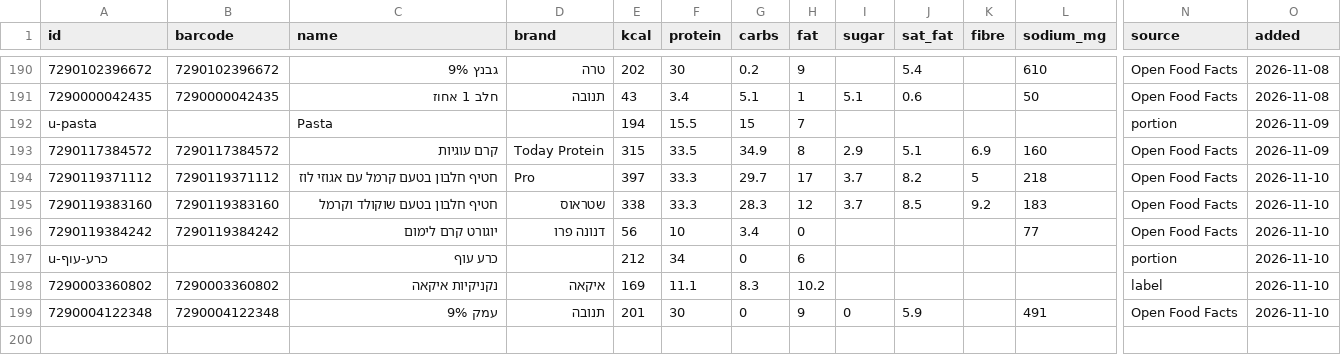
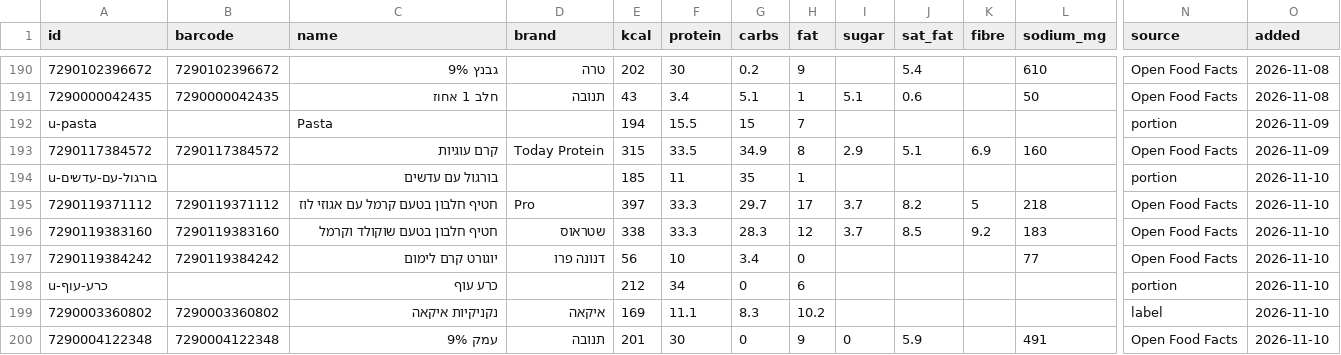
Before and after one commit to guytamar96-gt/food-scanner, a CSV file: foods.csv, drawn as a sheet; only a part is shown, gaps mark what is left out; rows hold the shown columns only; the diff names each change by its address in the sheet, - before the commit and + after, or states it on an @@ line.

Commit message:
Add בורגול עם עדשים

```diff
--- a/foods.csv
+++ b/foods.csv
+row 194: u-בורגול-עם-עדשים |  | בורגול עם עדשים |  | 185 | 11 | 35 | 1 |  |  |  |  | portion | 2026-11-10
```
